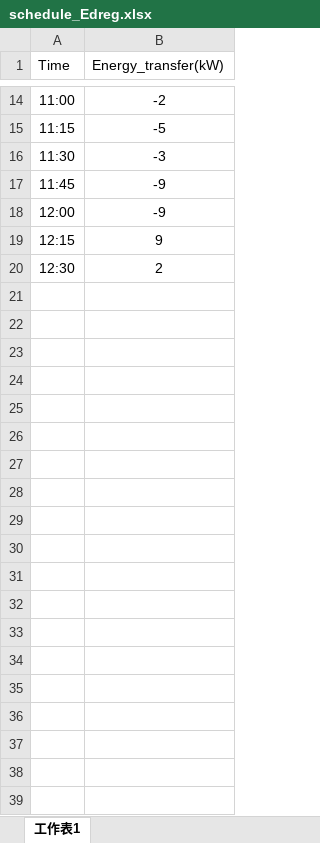
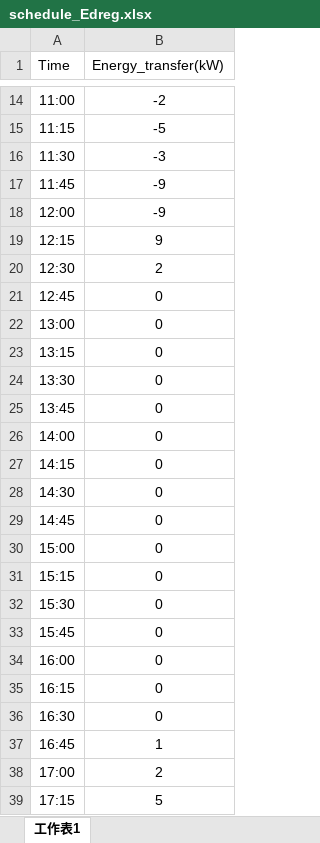
Before and after one commit to Kao6023/Project_EdReg, an Excel workbook: schedule_Edreg.xlsx, sheet 工作表1, drawn as a sheet; only a part is shown, gaps mark what is left out; values as stored, in another font and other column widths than the file's, no borders; the diff covers the shown part only; the diff names each change by its address in the sheet, - before the commit and + after, or states it on an @@ line.

Commit message:
add schedule_Edreg
增加排程時段、排程量

```diff
--- a/schedule_Edreg.xlsx (sheet 工作表1)
+++ b/schedule_Edreg.xlsx (sheet 工作表1)
+row 21: 12:45 | 0
+row 22: 13:00 | 0
+row 23: 13:15 | 0
+row 24: 13:30 | 0
+row 25: 13:45 | 0
+row 26: 14:00 | 0
+row 27: 14:15 | 0
+row 28: 14:30 | 0
+row 29: 14:45 | 0
+row 30: 15:00 | 0
+row 31: 15:15 | 0
+row 32: 15:30 | 0
+row 33: 15:45 | 0
+row 34: 16:00 | 0
+row 35: 16:15 | 0
+row 36: 16:30 | 0
+row 37: 16:45 | 1
+row 38: 17:00 | 2
+row 39: 17:15 | 5
```
Also changed, not shown: 14 added rows elsewhere in this sheet.
